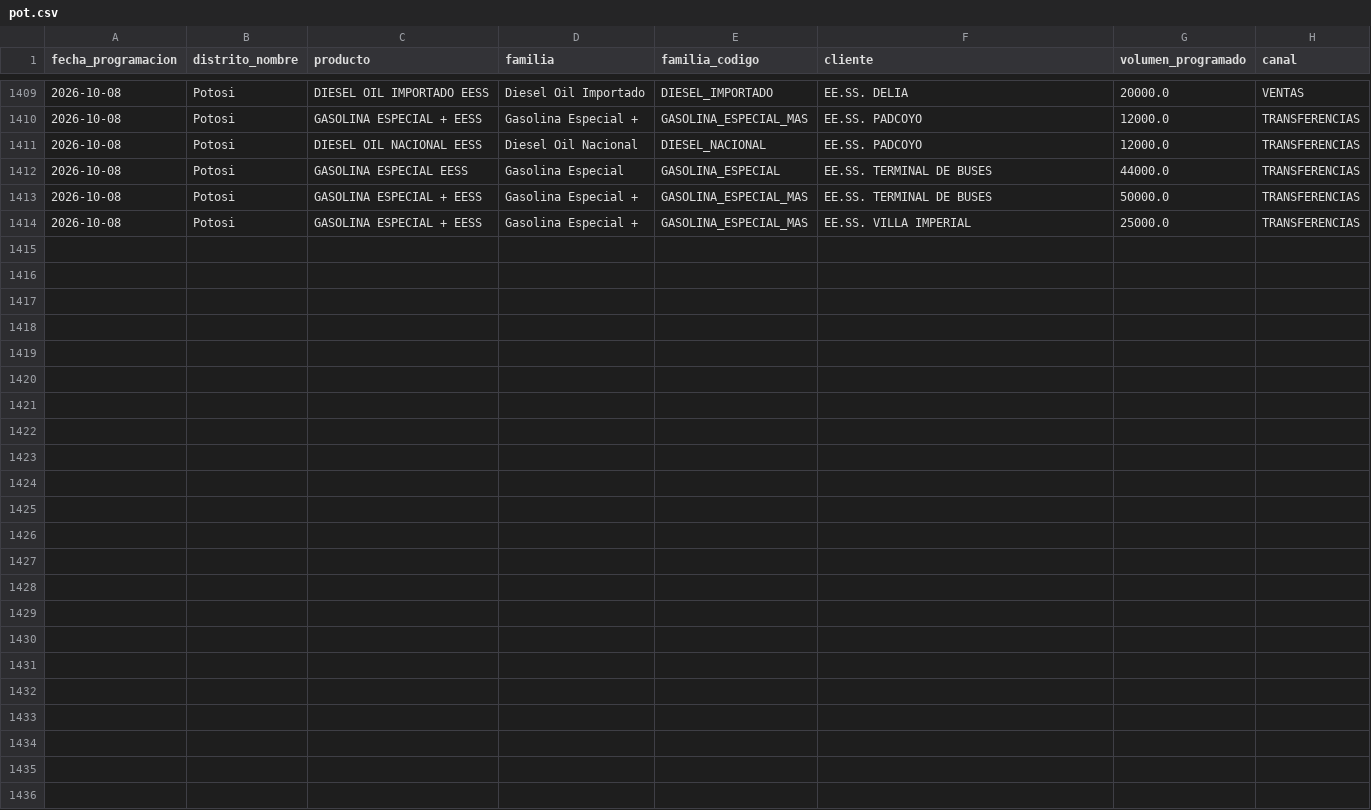
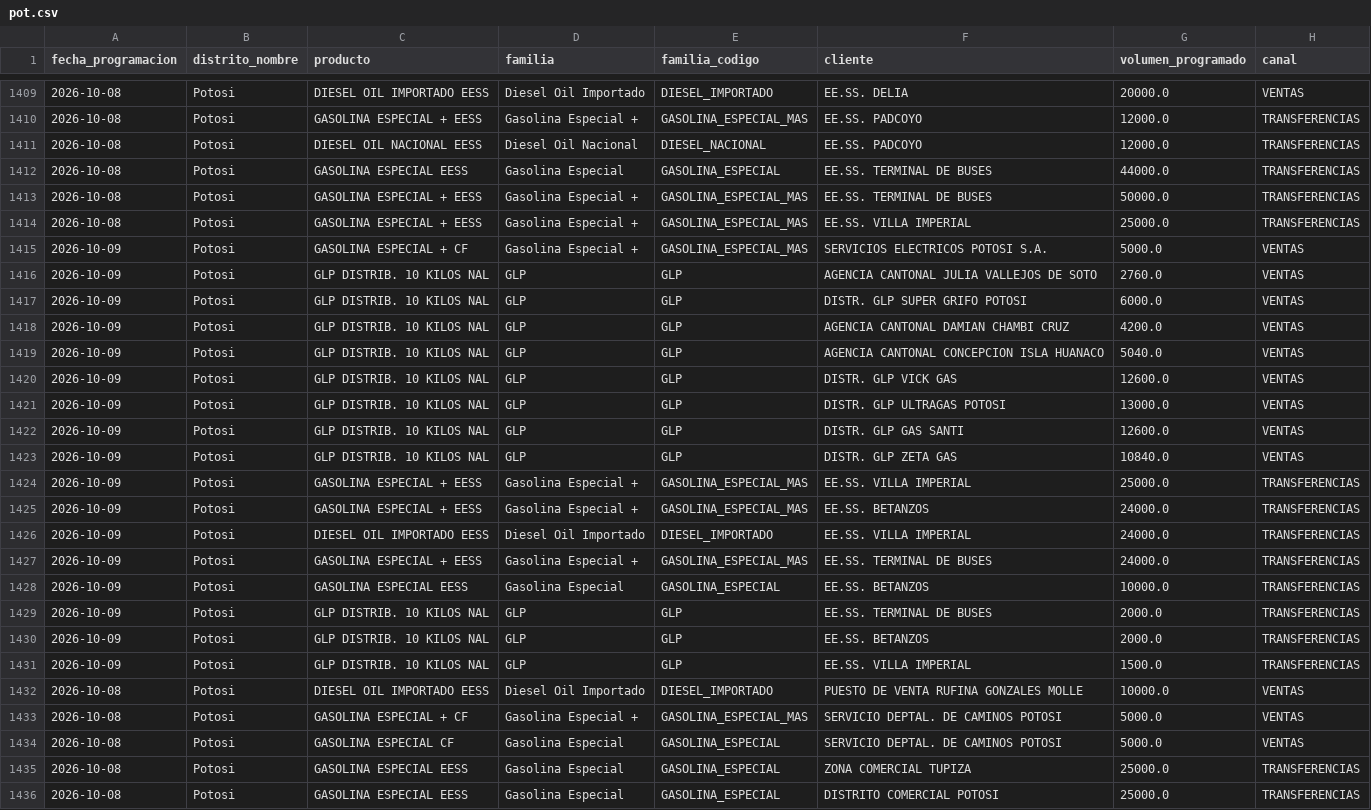
Before and after one commit to mauforonda/data-triage, a CSV file: hidrocarburos/abastecimiento/data/programacion/pot.csv, drawn as a sheet; only a part is shown, gaps mark what is left out.

```diff
--- a/hidrocarburos/abastecimiento/data/programacion/pot.csv
+++ b/hidrocarburos/abastecimiento/data/programacion/pot.csv
@@ -1414 +1414,23 @@ fecha_programacion,distrito_nombre,producto,familia,familia_codigo,cliente,volum
 2026-10-08,Potosi,GASOLINA ESPECIAL + EESS,Gasolina Especial +,GASOLINA_ESPECIAL_MAS,EE.SS. VILLA IMPERIAL,25000.0,TRANSFERENCIAS
+2026-10-09,Potosi,GASOLINA ESPECIAL + CF,Gasolina Especial +,GASOLINA_ESPECIAL_MAS,SERVICIOS ELECTRICOS POTOSI S.A.,5000.0,VENTAS
+2026-10-09,Potosi,GLP DISTRIB. 10 KILOS NAL,GLP,GLP,AGENCIA CANTONAL JULIA VALLEJOS DE SOTO,2760.0,VENTAS
+2026-10-09,Potosi,GLP DISTRIB. 10 KILOS NAL,GLP,GLP,DISTR. GLP SUPER GRIFO POTOSI,6000.0,VENTAS
+2026-10-09,Potosi,GLP DISTRIB. 10 KILOS NAL,GLP,GLP,AGENCIA CANTONAL DAMIAN CHAMBI CRUZ,4200.0,VENTAS
+2026-10-09,Potosi,GLP DISTRIB. 10 KILOS NAL,GLP,GLP,AGENCIA CANTONAL CONCEPCION ISLA HUANACO,5040.0,VENTAS
+2026-10-09,Potosi,GLP DISTRIB. 10 KILOS NAL,GLP,GLP,DISTR. GLP VICK GAS,12600.0,VENTAS
+2026-10-09,Potosi,GLP DISTRIB. 10 KILOS NAL,GLP,GLP,DISTR. GLP ULTRAGAS POTOSI,13000.0,VENTAS
+2026-10-09,Potosi,GLP DISTRIB. 10 KILOS NAL,GLP,GLP,DISTR. GLP GAS SANTI,12600.0,VENTAS
+2026-10-09,Potosi,GLP DISTRIB. 10 KILOS NAL,GLP,GLP,DISTR. GLP ZETA GAS,10840.0,VENTAS
+2026-10-09,Potosi,GASOLINA ESPECIAL + EESS,Gasolina Especial +,GASOLINA_ESPECIAL_MAS,EE.SS. VILLA IMPERIAL,25000.0,TRANSFERENCIAS
+2026-10-09,Potosi,GASOLINA ESPECIAL + EESS,Gasolina Especial +,GASOLINA_ESPECIAL_MAS,EE.SS. BETANZOS,24000.0,TRANSFERENCIAS
+2026-10-09,Potosi,DIESEL OIL IMPORTADO EESS,Diesel Oil Importado,DIESEL_IMPORTADO,EE.SS. VILLA IMPERIAL,24000.0,TRANSFERENCIAS
+2026-10-09,Potosi,GASOLINA ESPECIAL + EESS,Gasolina Especial +,GASOLINA_ESPECIAL_MAS,EE.SS. TERMINAL DE BUSES,24000.0,TRANSFERENCIAS
+2026-10-09,Potosi,GASOLINA ESPECIAL EESS,Gasolina Especial,GASOLINA_ESPECIAL,EE.SS. BETANZOS,10000.0,TRANSFERENCIAS
+2026-10-09,Potosi,GLP DISTRIB. 10 KILOS NAL,GLP,GLP,EE.SS. TERMINAL DE BUSES,2000.0,TRANSFERENCIAS
+2026-10-09,Potosi,GLP DISTRIB. 10 KILOS NAL,GLP,GLP,EE.SS. BETANZOS,2000.0,TRANSFERENCIAS
+2026-10-09,Potosi,GLP DISTRIB. 10 KILOS NAL,GLP,GLP,EE.SS. VILLA IMPERIAL,1500.0,TRANSFERENCIAS
+2026-10-08,Potosi,DIESEL OIL IMPORTADO EESS,Diesel Oil Importado,DIESEL_IMPORTADO,PUESTO DE VENTA RUFINA GONZALES MOLLE,10000.0,VENTAS
+2026-10-08,Potosi,GASOLINA ESPECIAL + CF,Gasolina Especial +,GASOLINA_ESPECIAL_MAS,SERVICIO DEPTAL. DE CAMINOS POTOSI,5000.0,VENTAS
+2026-10-08,Potosi,GASOLINA ESPECIAL CF,Gasolina Especial,GASOLINA_ESPECIAL,SERVICIO DEPTAL. DE CAMINOS POTOSI,5000.0,VENTAS
+2026-10-08,Potosi,GASOLINA ESPECIAL EESS,Gasolina Especial,GASOLINA_ESPECIAL,ZONA COMERCIAL TUPIZA,25000.0,TRANSFERENCIAS
+2026-10-08,Potosi,GASOLINA ESPECIAL EESS,Gasolina Especial,GASOLINA_ESPECIAL,DISTRITO COMERCIAL POTOSI,25000.0,TRANSFERENCIAS
```
Also changed, not shown: hidrocarburos/abastecimiento/data/despachos/chu.csv, hidrocarburos/abastecimiento/data/despachos/tri.csv, 34 other files.
